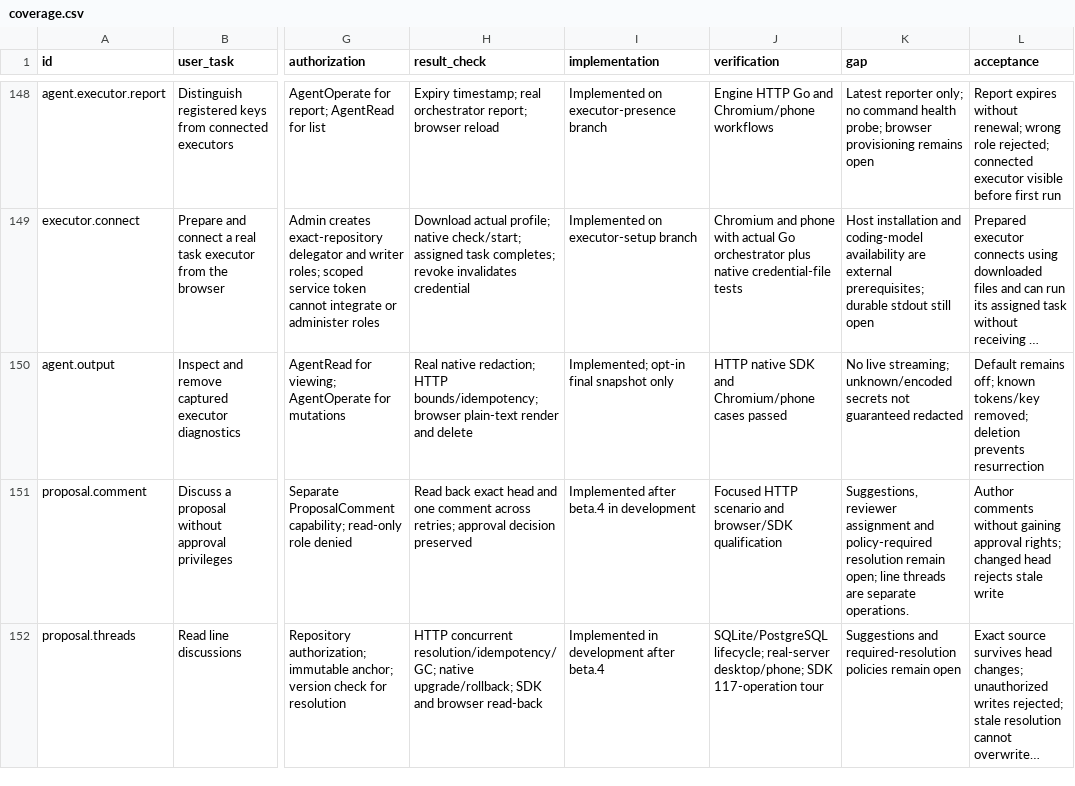
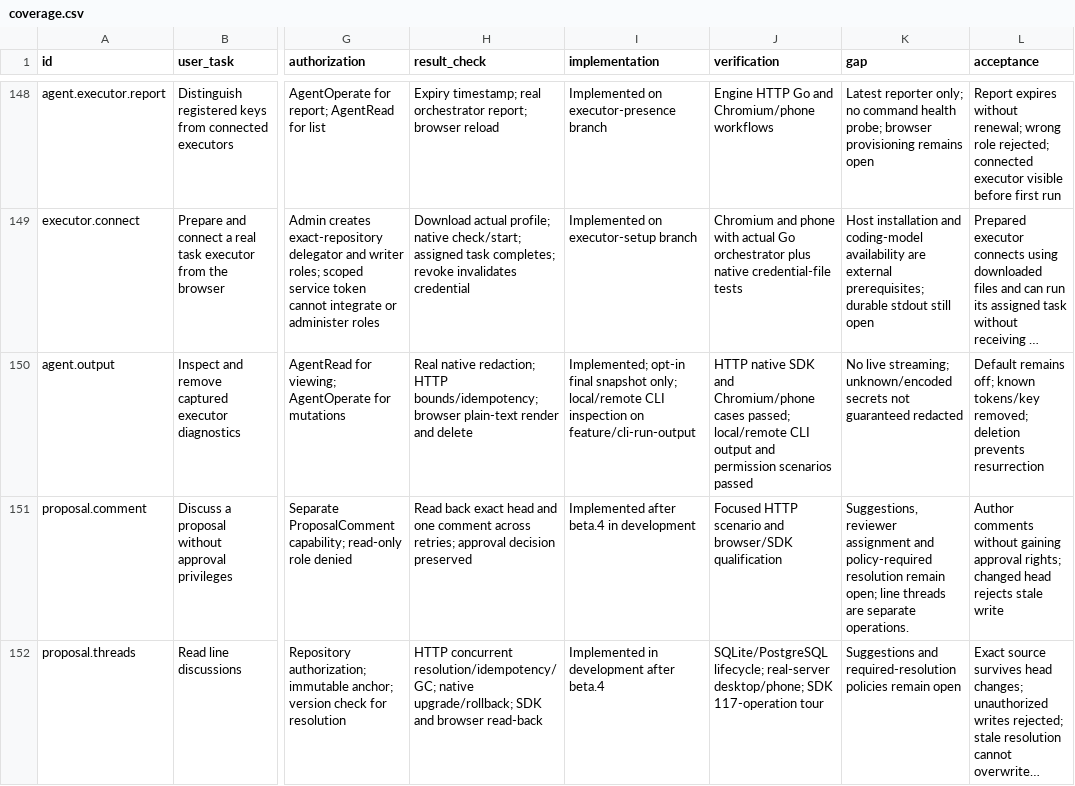
Before and after one commit to Paffin/AgentGit, a CSV file: dev/goal/coverage.csv, drawn as a sheet; only a part is shown, gaps mark what is left out; long unchanged cells end in …; the diff names each change by its address in the sheet, - before the commit and + after, or states it on an @@ line.

Commit message:
feat(cli): inspect remote runs and captured execution output
Add task/active run filters and complete keyset paging, captured stdout/stderr inspection and explicit permission-checked output deletion. Preserve terminal sanitization and JSON text. Verified local and real-server CLI paths including 1002-row history, reader/operator permissions and JSON contracts; generated docs updated.

```diff
--- a/dev/goal/coverage.csv
+++ b/dev/goal/coverage.csv
-I150 (implementation): …final snapshot only
+I150 (implementation): …final snapshot only; local/remote CLI inspection on feature/cli-run-output
-J150 (verification): …Chromium/phone cases passed
+J150 (verification): …Chromium/phone cases passed; local/remote CLI output and permission scenarios passed
```
Also changed, not shown: 24 other files.
